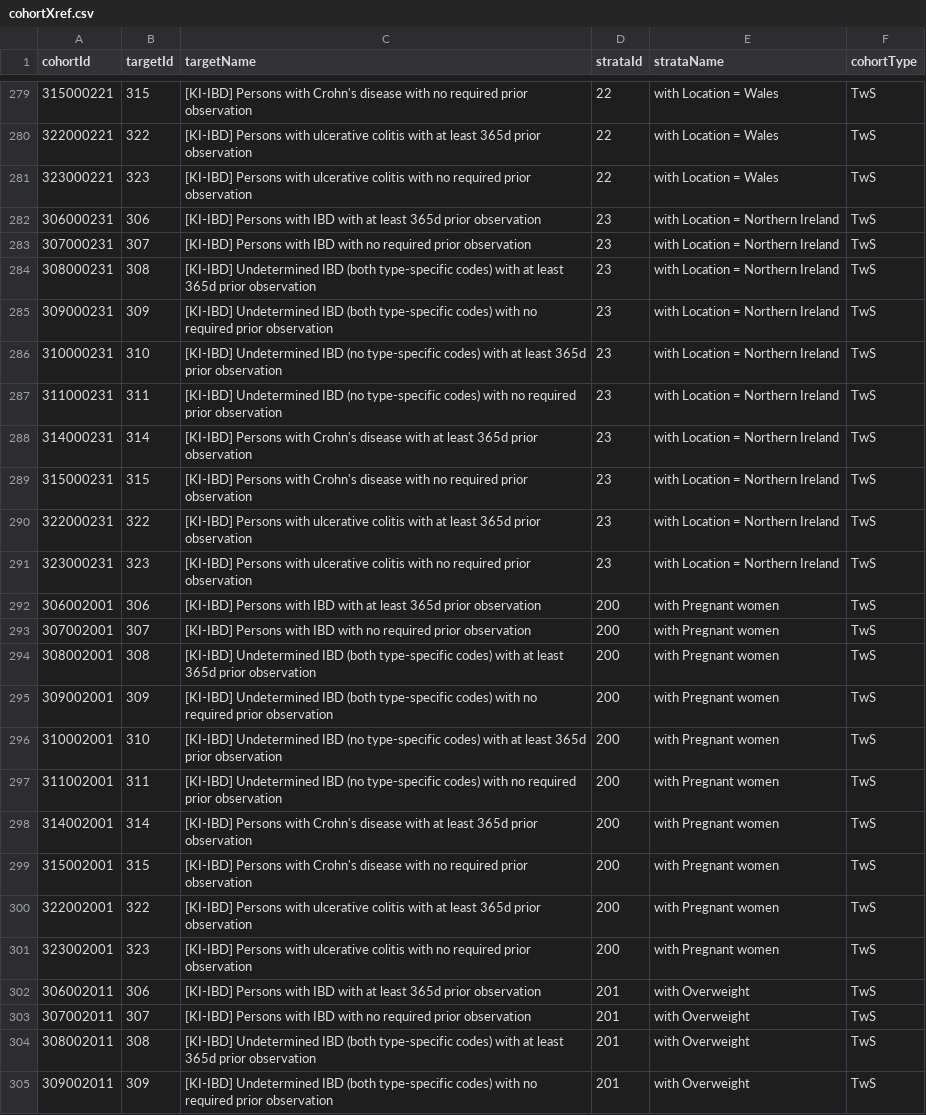
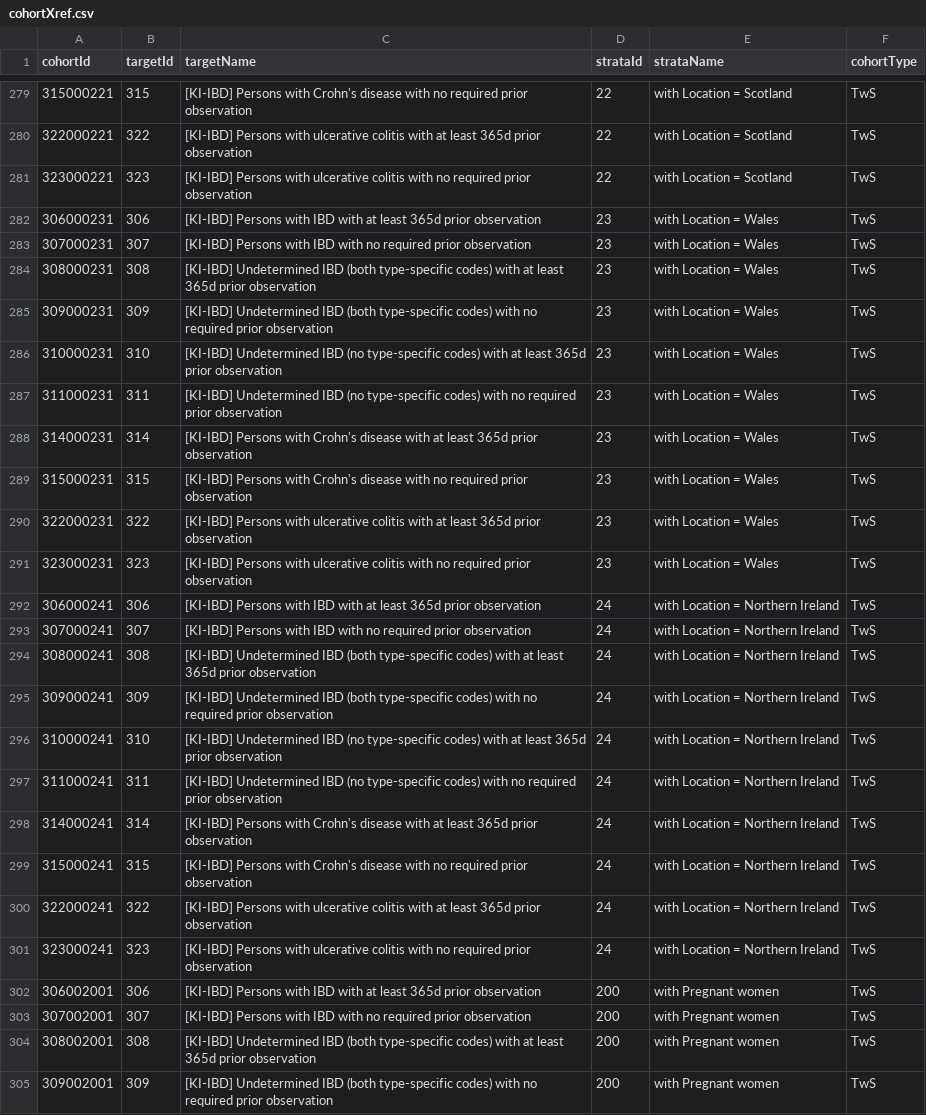
Before and after one commit to ohdsi-studies/IbdCharacterization, a CSV file: inst/shiny/IbdCharacterizationResultsExplorer/cohortXref.csv, drawn as a sheet; only a part is shown, gaps mark what is left out; the shorter side is filled out with more unchanged rows; the diff covers the shown part only.

```diff
--- a/inst/shiny/IbdCharacterizationResultsExplorer/cohortXref.csv
+++ b/inst/shiny/IbdCharacterizationResultsExplorer/cohortXref.csv
@@ -279,14 +279,24 @@ cohortId,targetId,targetName,strataId,strataName,cohortType
-315000221,315,[KI-IBD] Persons with Crohn's disease with no required prior observation,22,with Location = Wales,TwS
-322000221,322,[KI-IBD] Persons with ulcerative colitis with at least 365d prior observation,22,with Location = Wales,TwS
-323000221,323,[KI-IBD] Persons with ulcerative colitis with no required prior observation,22,with Location = Wales,TwS
-306000231,306,[KI-IBD] Persons with IBD with at least 365d prior observation,23,with Location = Northern Ireland,TwS
-307000231,307,[KI-IBD] Persons with IBD with no required prior observation,23,with Location = Northern Ireland,TwS
-308000231,308,[KI-IBD] Undetermined IBD (both type-specific codes) with at least 365d prior observation,23,with Location = Northern Ireland,TwS
-309000231,309,[KI-IBD] Undetermined IBD (both type-specific codes) with no required prior observation,23,with Location = Northern Ireland,TwS
-310000231,310,[KI-IBD] Undetermined IBD (no type-specific codes) with at least 365d prior observation,23,with Location = Northern Ireland,TwS
-311000231,311,[KI-IBD] Undetermined IBD (no type-specific codes) with no required prior observation,23,with Location = Northern Ireland,TwS
-314000231,314,[KI-IBD] Persons with Crohn's disease with at least 365d prior observation,23,with Location = Northern Ireland,TwS
-315000231,315,[KI-IBD] Persons with Crohn's disease with no required prior observation,23,with Location = Northern Ireland,TwS
-322000231,322,[KI-IBD] Persons with ulcerative colitis with at least 365d prior observation,23,with Location = Northern Ireland,TwS
-323000231,323,[KI-IBD] Persons with ulcerative colitis with no required prior observation,23,with Location = Northern Ireland,TwS
+315000221,315,[KI-IBD] Persons with Crohn's disease with no required prior observation,22,with Location = Scotland,TwS
+322000221,322,[KI-IBD] Persons with ulcerative colitis with at least 365d prior observation,22,with Location = Scotland,TwS
+323000221,323,[KI-IBD] Persons with ulcerative colitis with no required prior observation,22,with Location = Scotland,TwS
+306000231,306,[KI-IBD] Persons with IBD with at least 365d prior observation,23,with Location = Wales,TwS
+307000231,307,[KI-IBD] Persons with IBD with no required prior observation,23,with Location = Wales,TwS
+308000231,308,[KI-IBD] Undetermined IBD (both type-specific codes) with at least 365d prior observation,23,with Location = Wales,TwS
+309000231,309,[KI-IBD] Undetermined IBD (both type-specific codes) with no required prior observation,23,with Location = Wales,TwS
+310000231,310,[KI-IBD] Undetermined IBD (no type-specific codes) with at least 365d prior observation,23,with Location = Wales,TwS
+311000231,311,[KI-IBD] Undetermined IBD (no type-specific codes) with no required prior observation,23,with Location = Wales,TwS
+314000231,314,[KI-IBD] Persons with Crohn's disease with at least 365d prior observation,23,with Location = Wales,TwS
+315000231,315,[KI-IBD] Persons with Crohn's disease with no required prior observation,23,with Location = Wales,TwS
+322000231,322,[KI-IBD] Persons with ulcerative colitis with at least 365d prior observation,23,with Location = Wales,TwS
+323000231,323,[KI-IBD] Persons with ulcerative colitis with no required prior observation,23,with Location = Wales,TwS
+306000241,306,[KI-IBD] Persons with IBD with at least 365d prior observation,24,with Location = Northern Ireland,TwS
+307000241,307,[KI-IBD] Persons with IBD with no required prior observation,24,with Location = Northern Ireland,TwS
+308000241,308,[KI-IBD] Undetermined IBD (both type-specific codes) with at least 365d prior observation,24,with Location = Northern Ireland,TwS
+309000241,309,[KI-IBD] Undetermined IBD (both type-specific codes) with no required prior observation,24,with Location = Northern Ireland,TwS
+310000241,310,[KI-IBD] Undetermined IBD (no type-specific codes) with at least 365d prior observation,24,with Location = Northern Ireland,TwS
+311000241,311,[KI-IBD] Undetermined IBD (no type-specific codes) with no required prior observation,24,with Location = Northern Ireland,TwS
+314000241,314,[KI-IBD] Persons with Crohn's disease with at least 365d prior observation,24,with Location = Northern Ireland,TwS
+315000241,315,[KI-IBD] Persons with Crohn's disease with no required prior observation,24,with Location = Northern Ireland,TwS
+322000241,322,[KI-IBD] Persons with ulcerative colitis with at least 365d prior observation,24,with Location = Northern Ireland,TwS
+323000241,323,[KI-IBD] Persons with ulcerative colitis with no required prior observation,24,with Location = Northern Ireland,TwS
 306002001,306,[KI-IBD] Persons with IBD with at least 365d prior observation,200,with Pregnant women,TwS
```
Also changed, not shown: 27 edited cells elsewhere in this file, inst/settings/BulkStrata.csv, inst/settings/targetStrataXref.csv.
